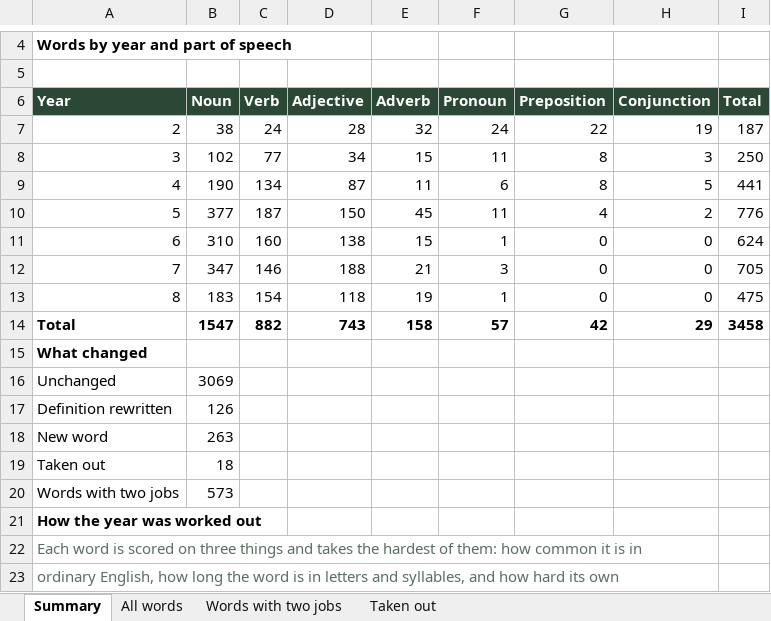
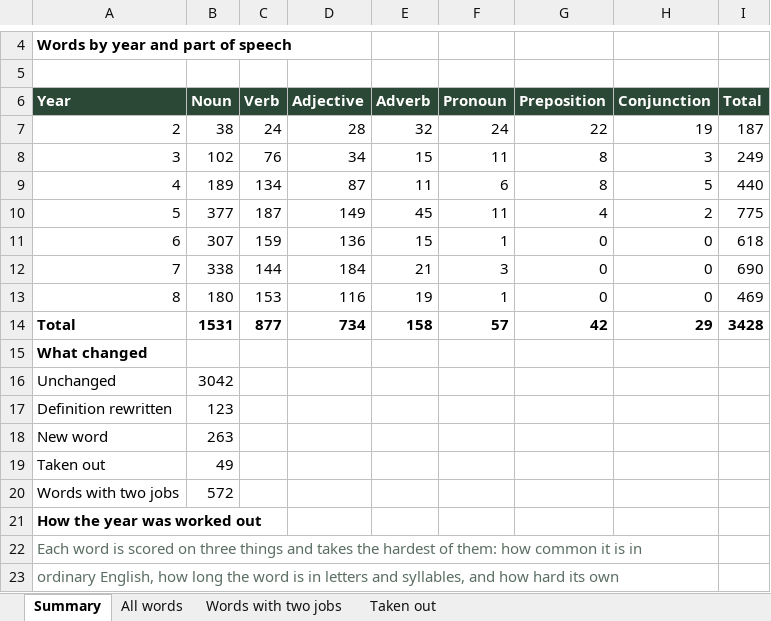
Before and after one commit to JE2950/POS, an Excel workbook: word-list.xlsx, sheet Summary, drawn as a sheet; only a part is shown, gaps mark what is left out; values as stored, in another font and other column widths than the file's, no borders; the diff names each change by its address in the sheet, - before the commit and + after, or states it on an @@ line.

```diff
--- a/word-list.xlsx (sheet Summary)
+++ b/word-list.xlsx (sheet Summary)
-C8 (Verb): 77
+C8 (Verb): 76
-I8 (Total): 250
+I8 (Total): 249
-B9 (Noun): 190
+B9 (Noun): 189
-I9 (Total): 441
+I9 (Total): 440
-D10 (Adjective): 150
+D10 (Adjective): 149
-I10 (Total): 776
+I10 (Total): 775
-B11 (Noun): 310
+B11 (Noun): 307
-C11 (Verb): 160
+C11 (Verb): 159
-D11 (Adjective): 138
+D11 (Adjective): 136
-I11 (Total): 624
+I11 (Total): 618
-B12 (Noun): 347
+B12 (Noun): 338
-C12 (Verb): 146
+C12 (Verb): 144
-D12 (Adjective): 188
+D12 (Adjective): 184
-I12 (Total): 705
+I12 (Total): 690
-B13 (Noun): 183
+B13 (Noun): 180
-C13 (Verb): 154
+C13 (Verb): 153
-D13 (Adjective): 118
+D13 (Adjective): 116
-I13 (Total): 475
+I13 (Total): 469
-B14 (Noun): 1547
+B14 (Noun): 1531
-C14 (Verb): 882
+C14 (Verb): 877
-D14 (Adjective): 743
+D14 (Adjective): 734
-I14 (Total): 3458
+I14 (Total): 3428
-B16 (Noun): 3069
+B16 (Noun): 3042
-B17 (Noun): 126
+B17 (Noun): 123
-B19 (Noun): 18
+B19 (Noun): 49
-B20 (Noun): 573
+B20 (Noun): 572
```
Also changed, not shown: sheet All words, sheet Taken out, sheet Words with two jobs, formulas that keep their value, 1 other file.
